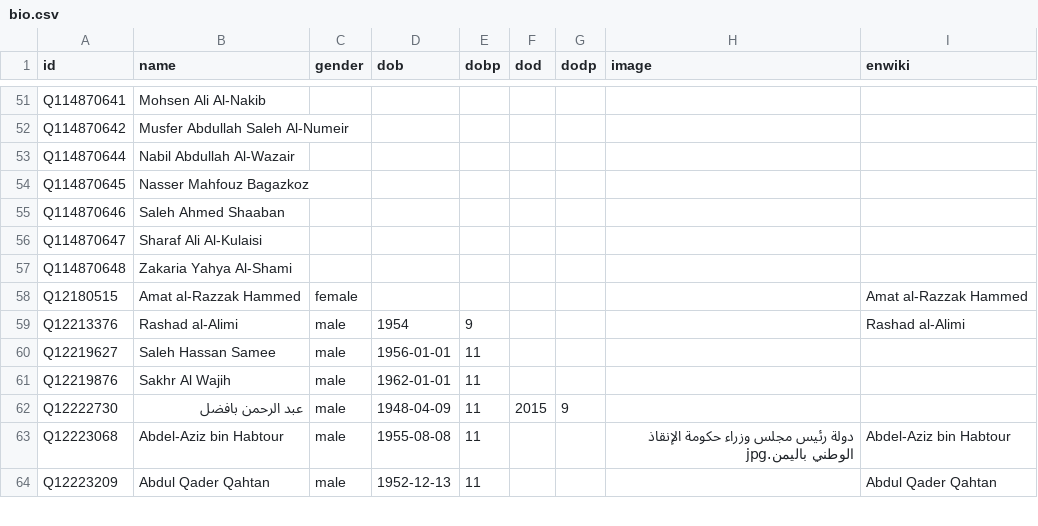
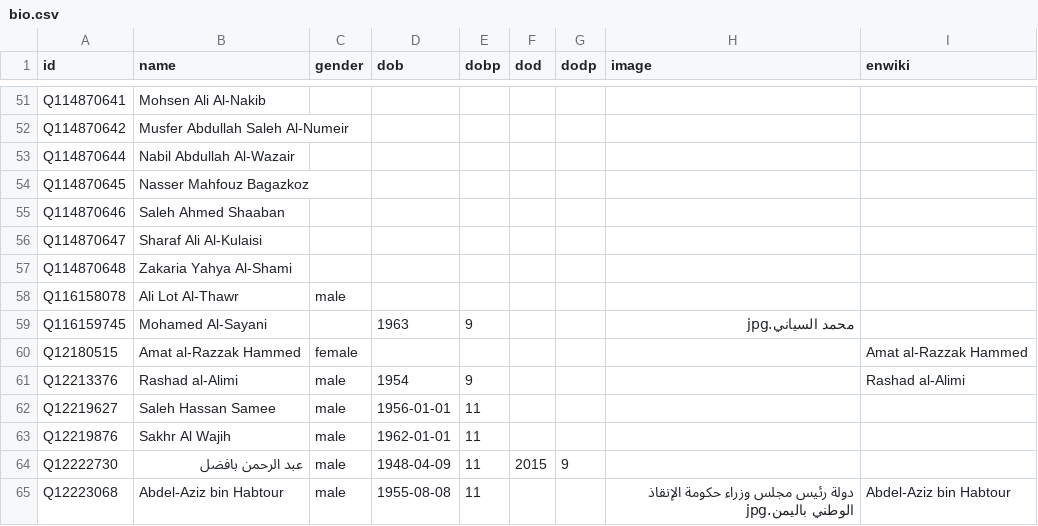
Before and after one commit to every-politician-scrapers/yemen, a CSV file: html/bio.csv, drawn as a sheet; only a part is shown, gaps mark what is left out; the shorter side is filled out with more unchanged rows; the diff names each change by its address in the sheet, - before the commit and + after, or states it on an @@ line.

```diff
--- a/html/bio.csv
+++ b/html/bio.csv
+row 58: Q116158078 | Ali Lot Al-Thawr | male
+row 59: Q116159745 | Mohamed Al-Sayani |  | 1963 | 9 |  |  | محمد السياني.jpg
```
Also changed, not shown: html/legislators.csv, 1 other file.
